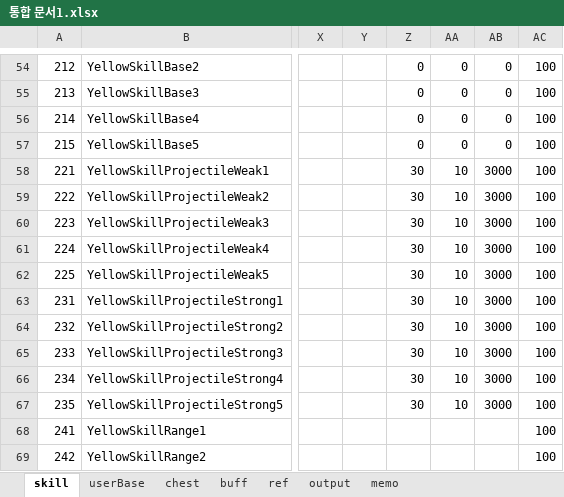
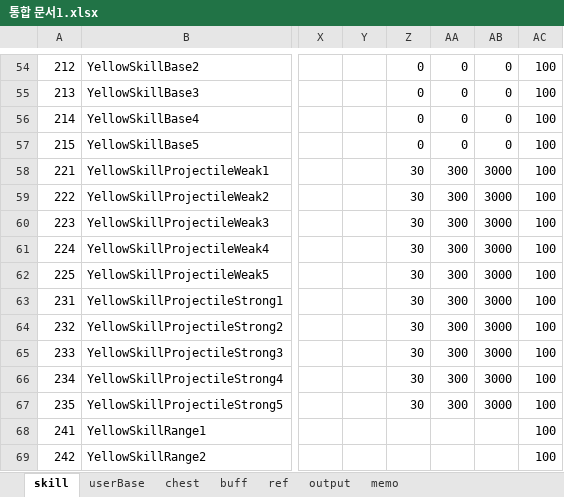
Before and after one commit to Wookok/project, an Excel workbook: dataTable/통합 문서1.xlsx, sheet skill, drawn as a sheet; only a part is shown, gaps mark what is left out; values as stored, in another font and other column widths than the file's, no borders; the diff covers the shown part only; the diff names each change by its address in the sheet, - before the commit and + after, or states it on an @@ line.

```diff
--- a/dataTable/통합 문서1.xlsx (sheet skill)
+++ b/dataTable/통합 문서1.xlsx (sheet skill)
-AA58:AA67: 10
+AA58:AA67: 300
```
Also changed, not shown: 20 edited cells elsewhere in this sheet, sheet userBase, 8 other files.
